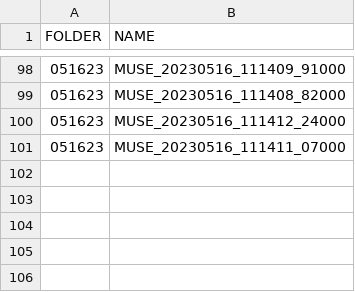
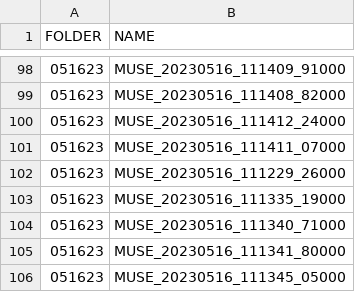
Before and after one commit to shah-in-boots/abcd, a TSV file: sandbox/data/wfdb/contents.tsv, drawn as a sheet; only a part is shown, gaps mark what is left out; the diff names each change by its address in the sheet, - before the commit and + after, or states it on an @@ line.

Commit message:
updated Path and name error

```diff
--- a/sandbox/data/wfdb/contents.tsv
+++ b/sandbox/data/wfdb/contents.tsv
+row 102: 051623 | MUSE_20230516_111229_26000
+row 103: 051623 | MUSE_20230516_111335_19000
+row 104: 051623 | MUSE_20230516_111340_71000
+row 105: 051623 | MUSE_20230516_111341_80000
+row 106: 051623 | MUSE_20230516_111345_05000
```
Also changed, not shown: 1 other file.
